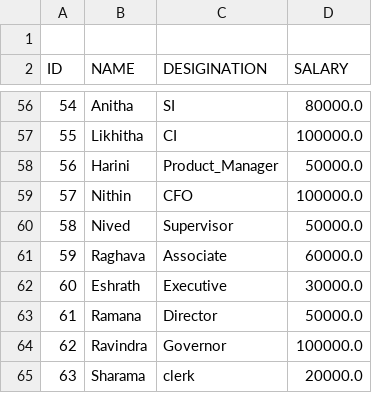
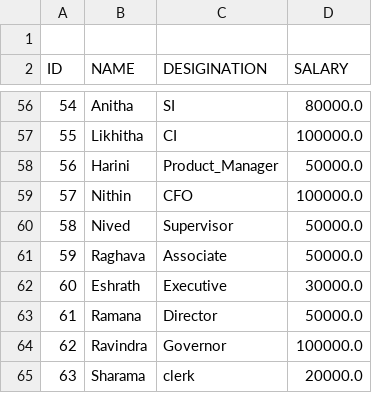
Before and after one commit to 2023-04-projects/prepare-csv-data, a CSV file: src/main/resources/employee.csv, drawn as a sheet; only a part is shown, gaps mark what is left out.

Commit message:
Added Employee Data and Modified files

```diff
--- a/src/main/resources/employee.csv
+++ b/src/main/resources/employee.csv
@@ -60,3 +60,3 @@ ID,NAME,DESIGINATION,SALARY
 58,Nived,Supervisor,50000.0
-59,Raghava,Associate,60000.0
+59,Raghava,Associate,50000.0
 60,Eshrath,Executive,30000.0
```
Also changed, not shown: 3 other files.
